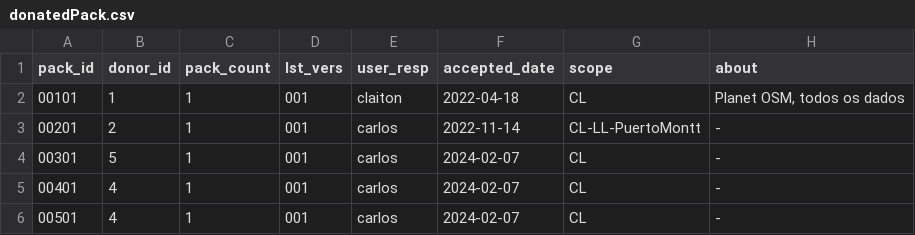
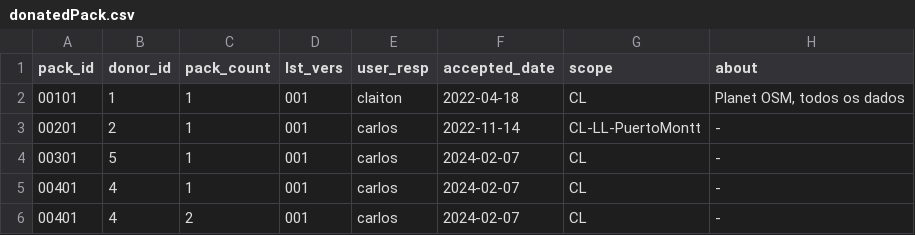
Before and after one commit to digital-guard/preserv-CL, a CSV file: data/donatedPack.csv, drawn as a sheet; only a part is shown; the diff names each change by its address in the sheet, - before the commit and + after, or states it on an @@ line.

Commit message:
Update donatedPack.csv

```diff
--- a/data/donatedPack.csv
+++ b/data/donatedPack.csv
-A6 (pack_id): 00501
+A6 (pack_id): 00401
-C6 (pack_count): 1
+C6 (pack_count): 2
```
